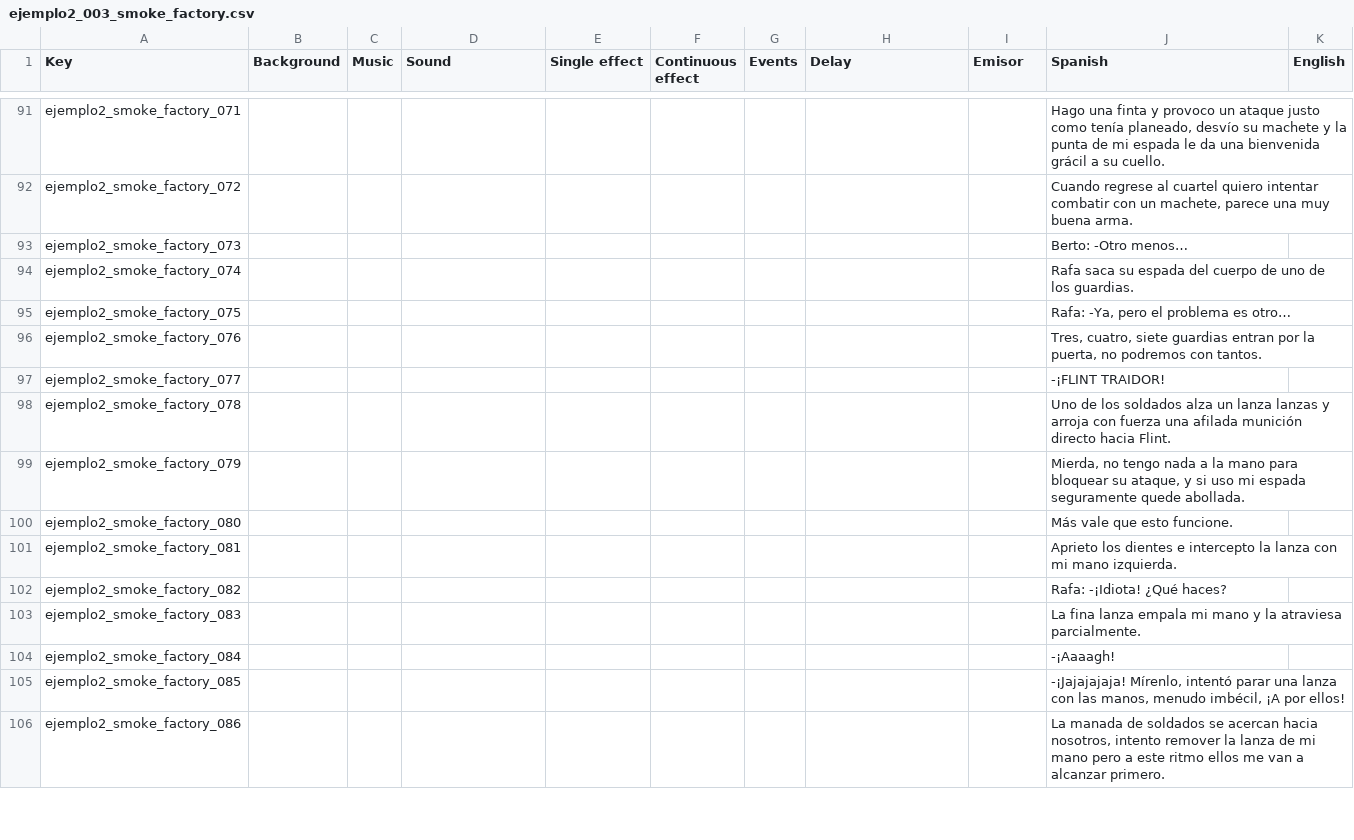
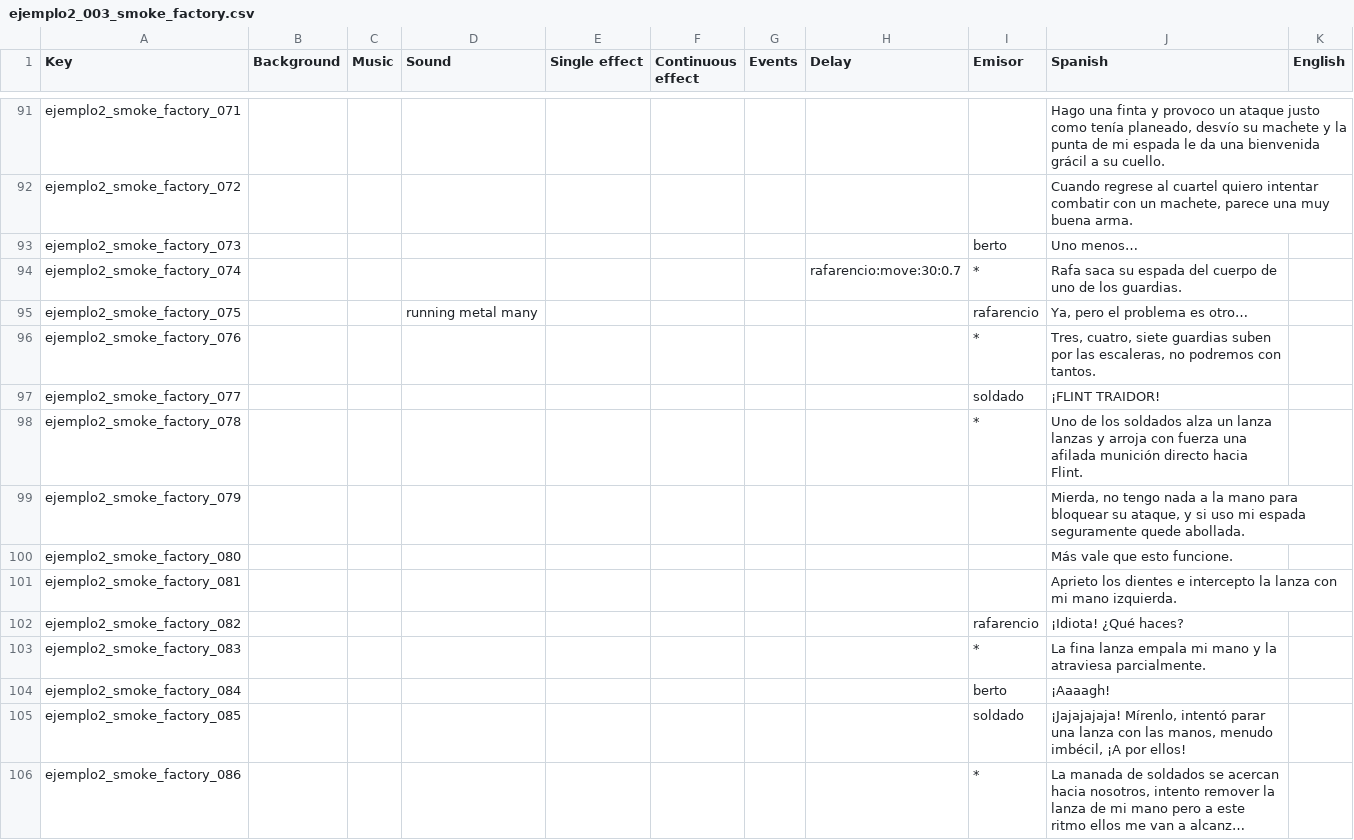
Before and after one commit to Atlantox/atlax-renpy, a CSV file: game/scenes/ejemplo2/ejemplo2_003_smoke_factory.csv, drawn as a sheet; only a part is shown, gaps mark what is left out; long unchanged cells end in …; the diff covers the shown part only; the diff names each change by its address in the sheet, - before the commit and + after, or states it on an @@ line.

```diff
--- a/game/scenes/ejemplo2/ejemplo2_003_smoke_factory.csv
+++ b/game/scenes/ejemplo2/ejemplo2_003_smoke_factory.csv
-I93 (Emisor): (empty)
+I93 (Emisor): berto
-J93 (Spanish): Berto: -Otro menos…
+J93 (Spanish): Uno menos…
-H94 (Delay): (empty)
+H94 (Delay): rafarencio:move:30:0.7
-I94 (Emisor): (empty)
+I94 (Emisor): *
-D95 (Sound): (empty)
+D95 (Sound): running metal many
-I95 (Emisor): (empty)
+I95 (Emisor): rafarencio
-J95 (Spanish): Rafa: -Ya, pero el problema es otro…
+J95 (Spanish): Ya, pero el problema es otro…
-I96 (Emisor): (empty)
+I96 (Emisor): *
-J96 (Spanish): …siete guardias entran por la puerta, no podremos…
+J96 (Spanish): …siete guardias suben por las escaleras, no podremos…
-I97 (Emisor): (empty)
+I97 (Emisor): soldado
-J97 (Spanish): -¡FLINT TRAIDOR!
+J97 (Spanish): ¡FLINT TRAIDOR!
-I98 (Emisor): (empty)
+I98 (Emisor): *
-I102 (Emisor): (empty)
+I102 (Emisor): rafarencio
-J102 (Spanish): Rafa: -¡Idiota! ¿Qué haces?
+J102 (Spanish): ¡Idiota! ¿Qué haces?
-I103 (Emisor): (empty)
+I103 (Emisor): *
-I104 (Emisor): (empty)
+I104 (Emisor): berto
-J104 (Spanish): -¡Aaaagh!
+J104 (Spanish): ¡Aaaagh!
-I105 (Emisor): (empty)
+I105 (Emisor): soldado
-J105 (Spanish): -¡Jajajajaja! Mírenlo, intentó…
+J105 (Spanish): ¡Jajajajaja! Mírenlo, intentó…
-I106 (Emisor): (empty)
+I106 (Emisor): *
```
Also changed, not shown: 13 added rows, 9 removed rows and 116 edited cells elsewhere in this file, game/scenes/ejemplo2/ejemplo2_001_training_field.csv, 5 other files.
